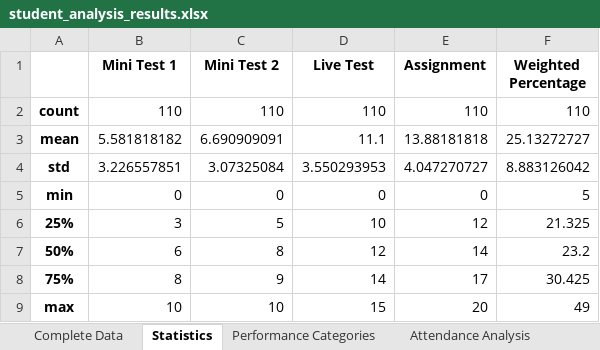
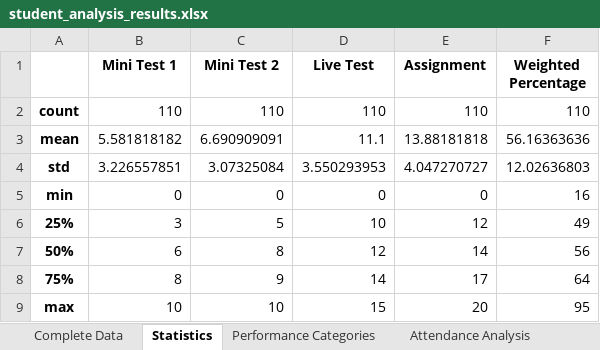
Before and after one commit to rr4323/data_scientist_mastry, an Excel workbook: mini_project_2/student_performance_analysis/student_analysis_results.xlsx, sheet Statistics, drawn as a sheet; values as stored, in another font and other column widths than the file's, no borders; the diff names each change by its address in the sheet, - before the commit and + after, or states it on an @@ line.

```diff
--- a/mini_project_2/student_performance_analysis/student_analysis_results.xlsx (sheet Statistics)
+++ b/mini_project_2/student_performance_analysis/student_analysis_results.xlsx (sheet Statistics)
-F3 (Weighted Percentage): 25.13272727
+F3 (Weighted Percentage): 56.16363636
-F4 (Weighted Percentage): 8.883126042
+F4 (Weighted Percentage): 12.02636803
-F5 (Weighted Percentage): 5
+F5 (Weighted Percentage): 16
-F6 (Weighted Percentage): 21.325
+F6 (Weighted Percentage): 49
-F7 (Weighted Percentage): 23.2
+F7 (Weighted Percentage): 56
-F8 (Weighted Percentage): 30.425
+F8 (Weighted Percentage): 64
-F9 (Weighted Percentage): 49
+F9 (Weighted Percentage): 95
```
Also changed, not shown: sheet Complete Data, sheet Attendance Analysis, sheet Performance Categories, sheet Correlations, 4 other files.
